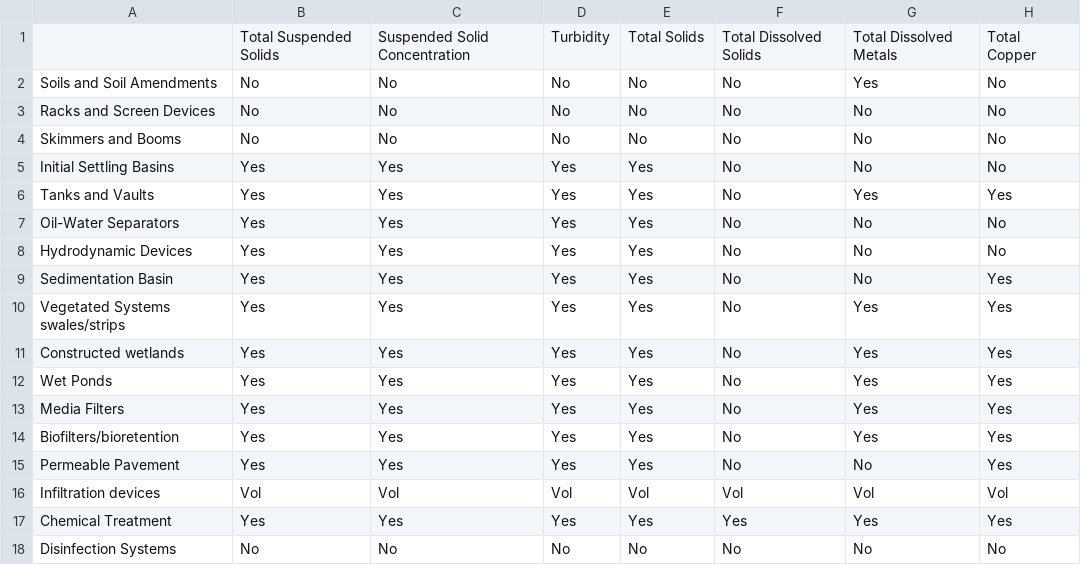
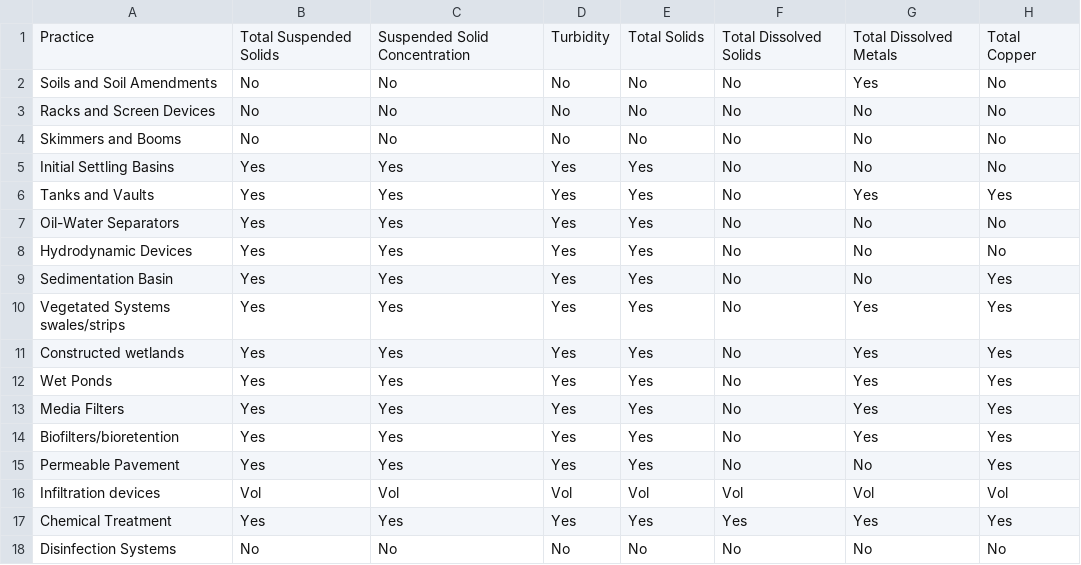
Before and after one commit to joelnc/ITRC-Draft-Tool, a CSV file: Component sheet 6-12-17 doug H.csv, drawn as a sheet; only a part is shown; the diff names each change by its address in the sheet, - before the commit and + after, or states it on an @@ line.

```diff
--- a/Component sheet 6-12-17 doug H.csv
+++ b/Component sheet 6-12-17 doug H.csv
-A1: (empty)
+A1: Practice
```
Also changed, not shown: 2 other files.
